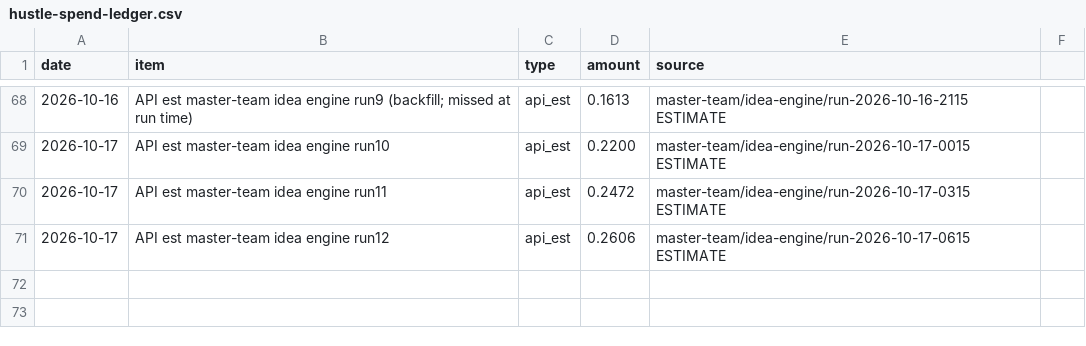
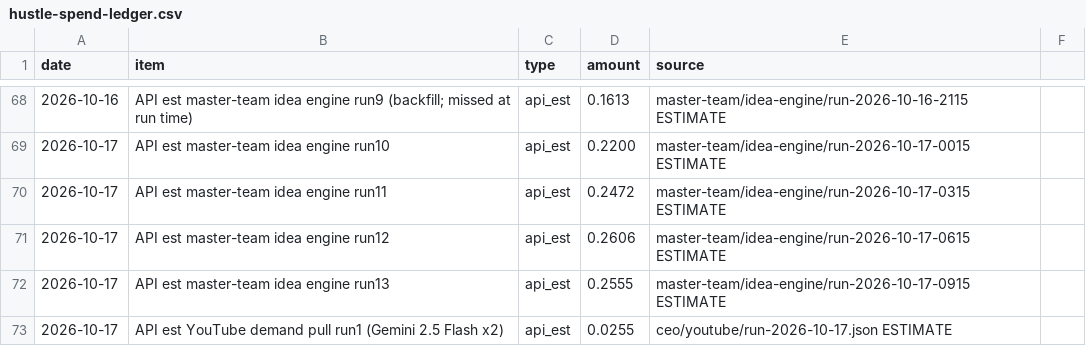
Before and after one commit to erikhuovi13/pauca-dashboard, a CSV file: v2/sources/hustle-spend-ledger.csv, drawn as a sheet; only a part is shown, gaps mark what is left out; the diff names each change by its address in the sheet, - before the commit and + after, or states it on an @@ line.

```diff
--- a/v2/sources/hustle-spend-ledger.csv
+++ b/v2/sources/hustle-spend-ledger.csv
+row 72: 2026-10-17 | API est master-team idea engine run13 | api_est | 0.2555 | master-team/idea-engine/run-2026-10-17-0915 ESTIMATE
+row 73: 2026-10-17 | API est YouTube demand pull run1 (Gemini 2.5 Flash x2) | api_est | 0.0255 | ceo/youtube/run-2026-10-17.json ESTIMATE
```
Also changed, not shown: v2/sources/reply-counts.csv, v2/sources/send-counts.csv, 8 other files.
